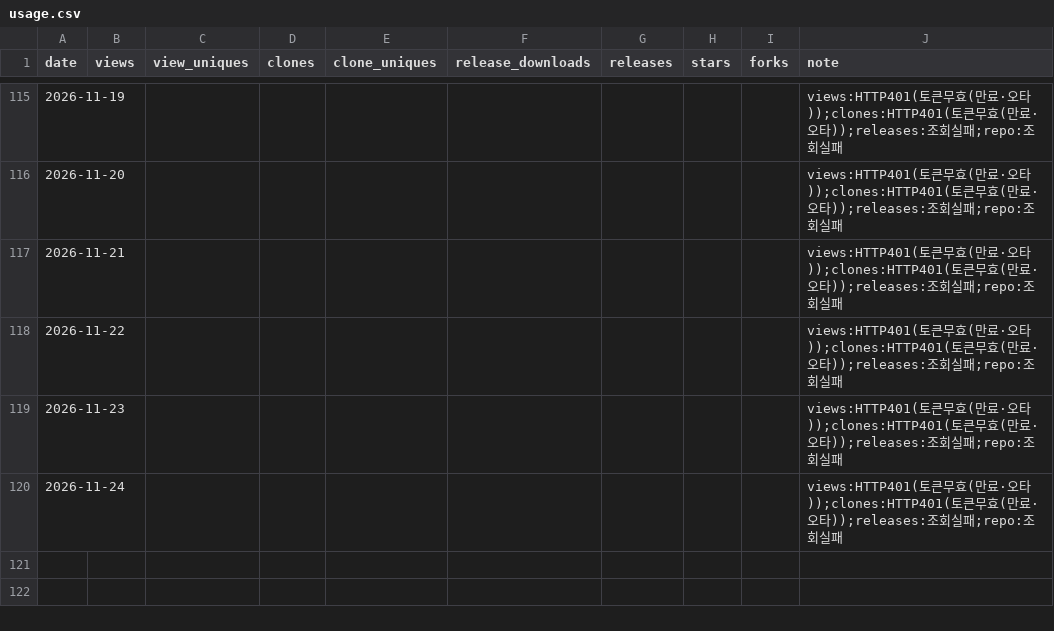
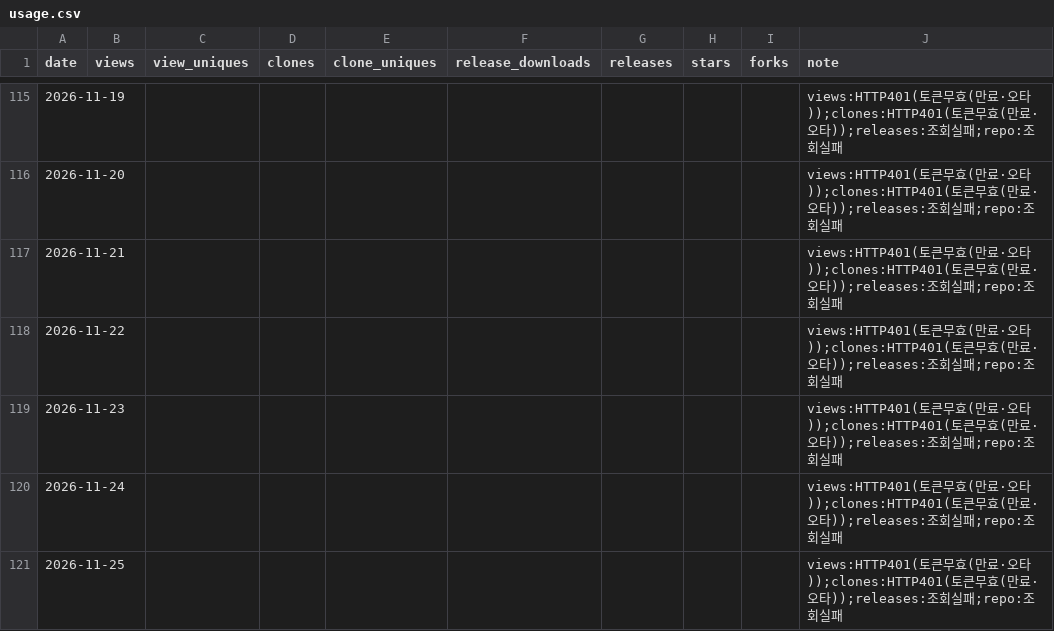
Before and after one commit to rubatoyd/nl-openapi-mcp, a CSV file: docs/usage.csv, drawn as a sheet; only a part is shown, gaps mark what is left out.

```diff
--- a/docs/usage.csv
+++ b/docs/usage.csv
@@ -120 +120,2 @@ date,views,view_uniques,clones,clone_uniques,release_downloads,releases,stars,fo
 2026-11-24,,,,,,,,,views:HTTP401(토큰무효(만료·오타));clones:HTTP401(토큰무효(만료·오타));releases:조회실패;repo:조회실패
+2026-11-25,,,,,,,,,views:HTTP401(토큰무효(만료·오타));clones:HTTP401(토큰무효(만료·오타));releases:조회실패;repo:조회실패
```
Also changed, not shown: 2 other files.
